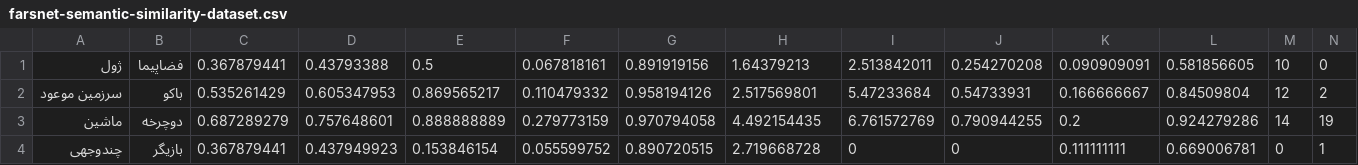
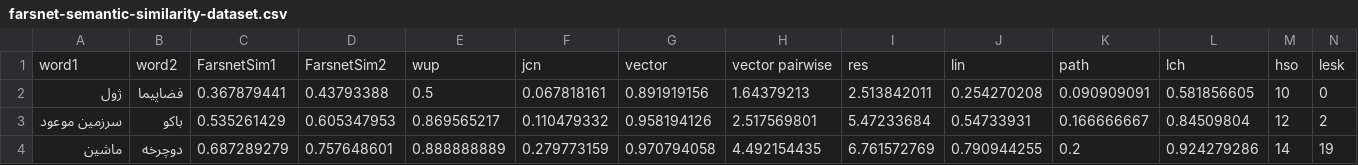
Before and after one commit to sehsanm/embedding-benchmark, a CSV file: data/similarity/farsnet-semantic-similarity-dataset.csv, drawn as a sheet; only a part is shown; the shorter side is filled out with more unchanged rows; the diff names each change by its address in the sheet, - before the commit and + after, or states it on an @@ line.

Commit message:
Update farsnet-semantic-similarity-dataset.csv

```diff
--- a/data/similarity/farsnet-semantic-similarity-dataset.csv
+++ b/data/similarity/farsnet-semantic-similarity-dataset.csv
+row 1: word1 | word2 | FarsnetSim1 | FarsnetSim2 | wup | jcn | vector | vector pairwise | res | lin | path | lch | hso | lesk
```
